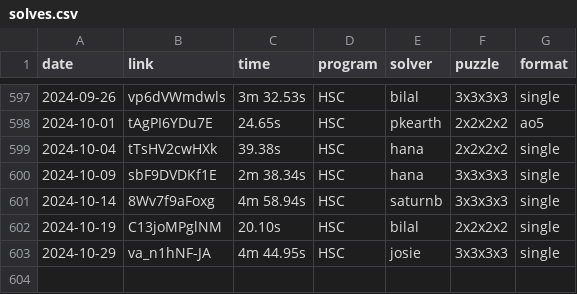
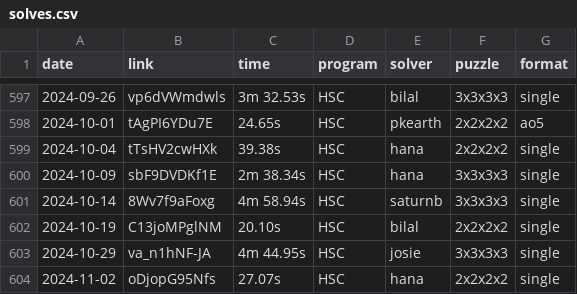
Before and after one commit to Hypercubers/hypercubing.xyz, a CSV file: leaderboards/solves.csv, drawn as a sheet; only a part is shown, gaps mark what is left out.

Commit message:
verify submission

```diff
--- a/leaderboards/solves.csv
+++ b/leaderboards/solves.csv
@@ -603 +603,2 @@ date,       link,                  time, program,   solver,             puzzle,
 2024-10-29, va_n1hNF-JA,       4m 44.95s, HSC,      josie,              3x3x3x3, single
+2024-11-02, oDjopG95Nfs,          27.07s, HSC,      hana,               2x2x2x2, single
```
